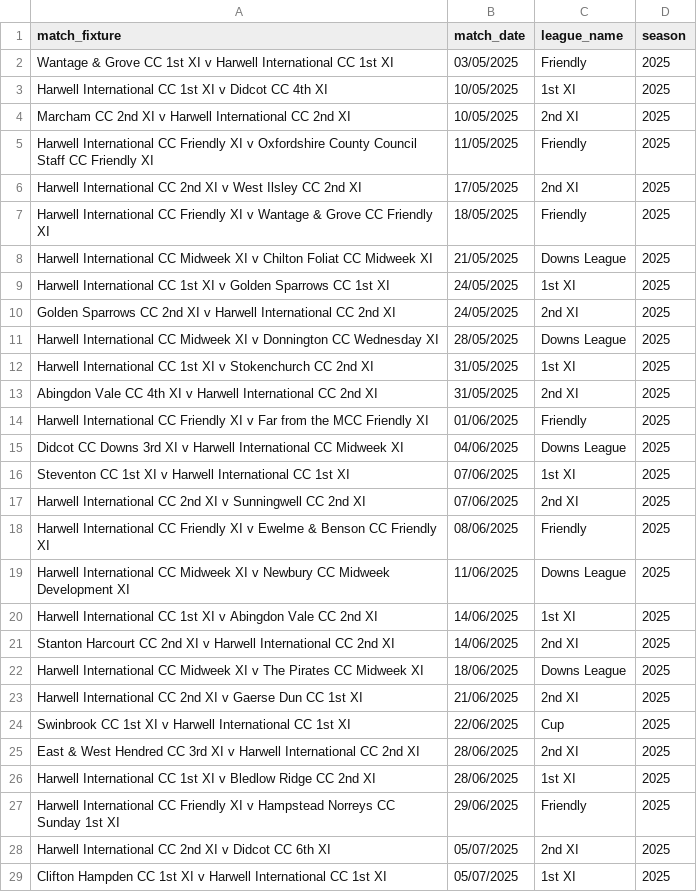
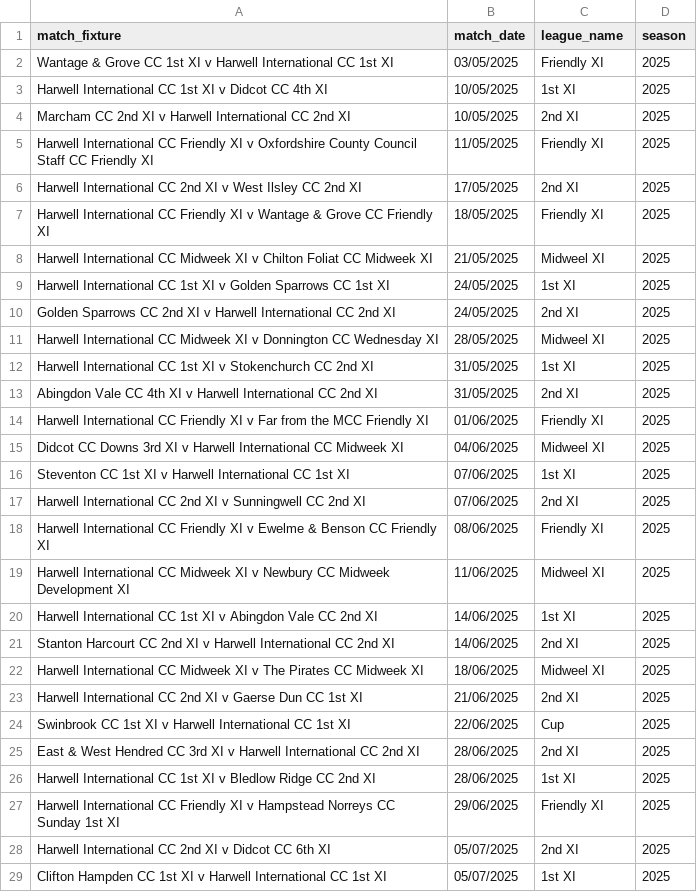
Before and after one commit to BenRichy/Harwell-Cricket-Statistics, a CSV file: app/data/match-date-to-league-year/match_date_to_league-2025.csv, drawn as a sheet; only a part is shown; the diff covers the shown part only.

```diff
--- a/app/data/match-date-to-league-year/match_date_to_league-2025.csv
+++ b/app/data/match-date-to-league-year/match_date_to_league-2025.csv
@@ -2 +2 @@
-Wantage & Grove CC 1st XI v Harwell International CC 1st XI,03/05/2025,Friendly,2025,,,
+Wantage & Grove CC 1st XI v Harwell International CC 1st XI,03/05/2025,Friendly XI,2025
@@ -5 +5 @@ Marcham CC 2nd XI v Harwell International CC 2nd XI,10/05/2025,2nd XI,2025,,,
-Harwell International CC Friendly XI v Oxfordshire County Council Staff CC Friendly XI,11/05/2025,Friendly,2025,,,
+Harwell International CC Friendly XI v Oxfordshire County Council Staff CC Friendly XI,11/05/2025,Friendly XI,2025
@@ -7,2 +7,2 @@ Harwell International CC 2nd XI v West Ilsley CC 2nd XI,17/05/2025,2nd XI,2025,,
-Harwell International CC Friendly XI v Wantage & Grove CC Friendly XI,18/05/2025,Friendly,2025,,,
-Harwell International CC Midweek XI v Chilton Foliat CC Midweek XI,21/05/2025,Downs League,2025,,,
+Harwell International CC Friendly XI v Wantage & Grove CC Friendly XI,18/05/2025,Friendly XI,2025
+Harwell International CC Midweek XI v Chilton Foliat CC Midweek XI,21/05/2025,Midweel XI,2025
@@ -11 +11 @@ Golden Sparrows CC 2nd XI v Harwell International CC 2nd XI,24/05/2025,2nd XI,20
-Harwell International CC Midweek XI v Donnington CC Wednesday XI,28/05/2025,Downs League,2025,,,
+Harwell International CC Midweek XI v Donnington CC Wednesday XI,28/05/2025,Midweel XI,2025
@@ -14,2 +14,2 @@ Abingdon Vale CC 4th XI v Harwell International CC 2nd XI,31/05/2025,2nd XI,2025
-Harwell International CC Friendly XI v Far from the MCC Friendly XI,01/06/2025,Friendly,2025,,,
-Didcot CC Downs 3rd XI v Harwell International CC Midweek XI,04/06/2025,Downs League,2025,,,
+Harwell International CC Friendly XI v Far from the MCC Friendly XI,01/06/2025,Friendly XI,2025
+Didcot CC Downs 3rd XI v Harwell International CC Midweek XI,04/06/2025,Midweel XI,2025
@@ -18,2 +18,2 @@ Harwell International CC 2nd XI v Sunningwell CC 2nd XI,07/06/2025,2nd XI,2025,,
-Harwell International CC Friendly XI v Ewelme & Benson CC Friendly XI,08/06/2025,Friendly,2025,,,
-Harwell International CC Midweek XI v Newbury CC Midweek Development XI,11/06/2025,Downs League,2025,,,
+Harwell International CC Friendly XI v Ewelme & Benson CC Friendly XI,08/06/2025,Friendly XI,2025
+Harwell International CC Midweek XI v Newbury CC Midweek Development XI,11/06/2025,Midweel XI,2025
@@ -22 +22 @@ Stanton Harcourt CC 2nd XI v Harwell International CC 2nd XI,14/06/2025,2nd XI,2
-Harwell International CC Midweek XI v The Pirates CC Midweek XI,18/06/2025,Downs League,2025,,,
+Harwell International CC Midweek XI v The Pirates CC Midweek XI,18/06/2025,Midweel XI,2025
@@ -27 +27 @@ Harwell International CC 1st XI v Bledlow Ridge CC 2nd XI,28/06/2025,1st XI,2025
-Harwell International CC Friendly XI v Hampstead Norreys CC Sunday 1st XI,29/06/2025,Friendly,2025,,,
+Harwell International CC Friendly XI v Hampstead Norreys CC Sunday 1st XI,29/06/2025,Friendly XI,2025
```
Also changed, not shown: 11 edited cells elsewhere in this file, app/data/match-date-to-league-year/match_date_to_league-2024.csv, app/data/match-date-to-league-year/match_date_to_league-2026.csv, 5 other files.
